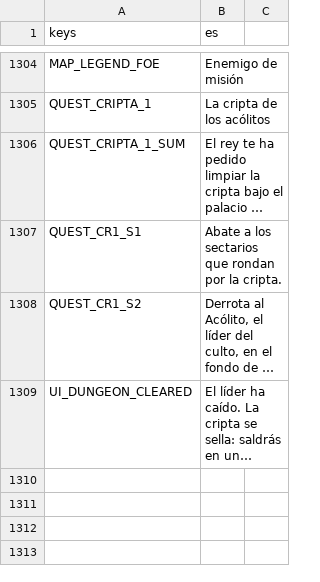
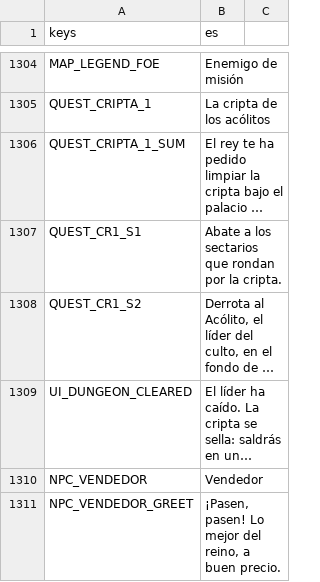
Before and after one commit to CabadaAndres11/thalandor-online-3d, a CSV file: data/texts/textos.csv, drawn as a sheet; only a part is shown, gaps mark what is left out; long unchanged cells end in …; the diff names each change by its address in the sheet, - before the commit and + after, or states it on an @@ line.

```diff
--- a/data/texts/textos.csv
+++ b/data/texts/textos.csv
+row 1310: NPC_VENDEDOR | Vendedor
+row 1311: NPC_VENDEDOR_GREET | ¡Pasen, pasen! Lo mejor del reino, a buen precio.
```
Also changed, not shown: 47 other files.
